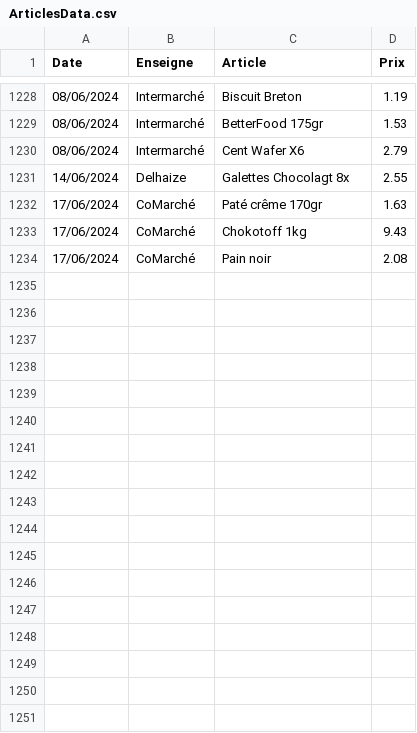
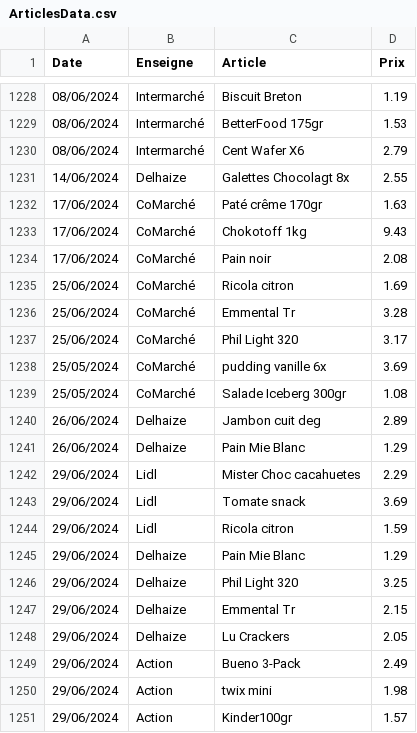
Before and after one commit to TuxStory/ComPrix, a CSV file: ArticlesData.csv, drawn as a sheet; only a part is shown, gaps mark what is left out; the diff names each change by its address in the sheet, - before the commit and + after, or states it on an @@ line.

```diff
--- a/ArticlesData.csv
+++ b/ArticlesData.csv
+row 1235: 25/06/2024 | CoMarché | Ricola citron | 1.69
+row 1236: 25/06/2024 | CoMarché | Emmental Tr | 3.28
+row 1237: 25/06/2024 | CoMarché | Phil Light 320 | 3.17
+row 1238: 25/05/2024 | CoMarché | pudding vanille 6x | 3.69
+row 1239: 25/05/2024 | CoMarché | Salade Iceberg 300gr | 1.08
+row 1240: 26/06/2024 | Delhaize | Jambon cuit deg | 2.89
+row 1241: 26/06/2024 | Delhaize | Pain Mie Blanc | 1.29
+row 1242: 29/06/2024 | Lidl | Mister Choc cacahuetes | 2.29
+row 1243: 29/06/2024 | Lidl | Tomate snack | 3.69
+row 1244: 29/06/2024 | Lidl | Ricola citron | 1.59
+row 1245: 29/06/2024 | Delhaize | Pain Mie Blanc | 1.29
+row 1246: 29/06/2024 | Delhaize | Phil Light 320 | 3.25
+row 1247: 29/06/2024 | Delhaize | Emmental Tr | 2.15
+row 1248: 29/06/2024 | Delhaize | Lu Crackers | 2.05
+row 1249: 29/06/2024 | Action | Bueno 3-Pack | 2.49
+row 1250: 29/06/2024 | Action | twix mini | 1.98
+row 1251: 29/06/2024 | Action | Kinder100gr | 1.57
```
Also changed, not shown: 2 other files.
